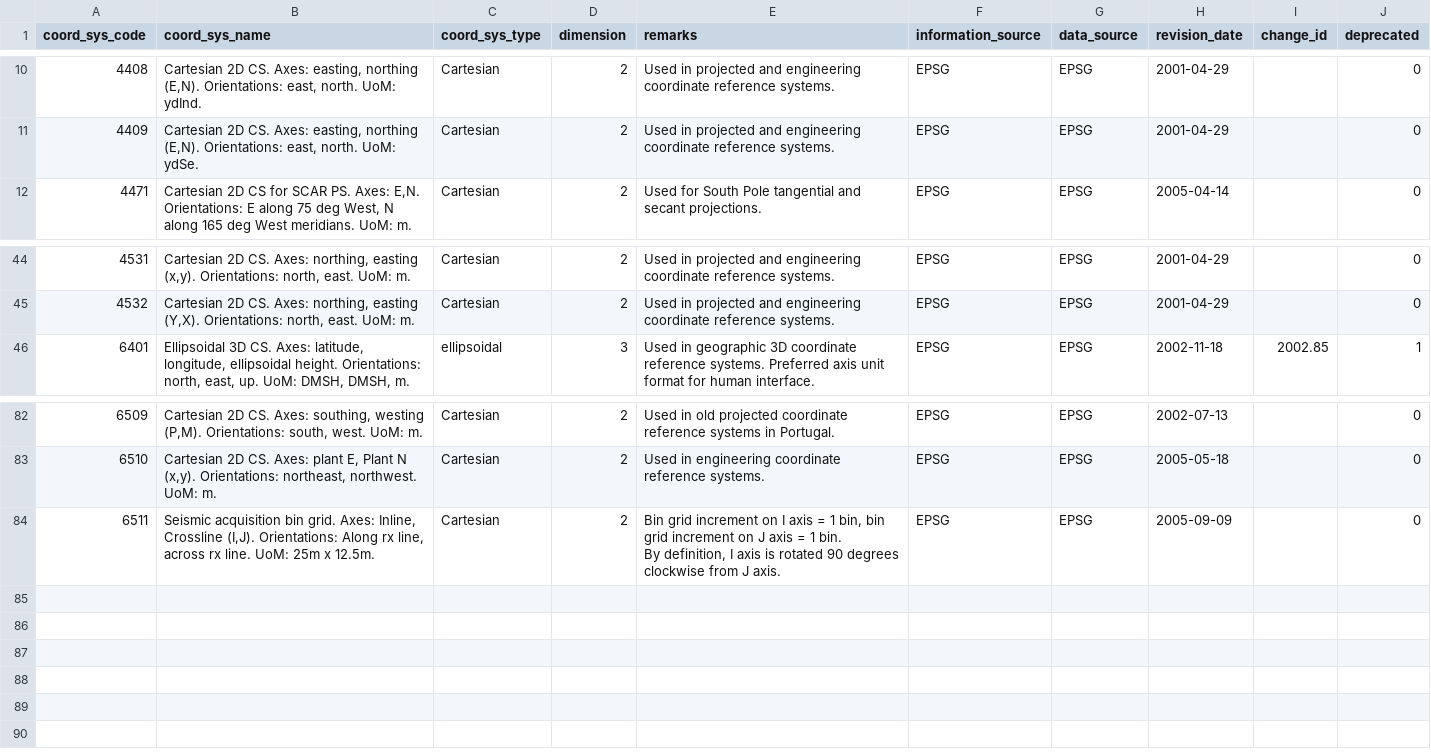
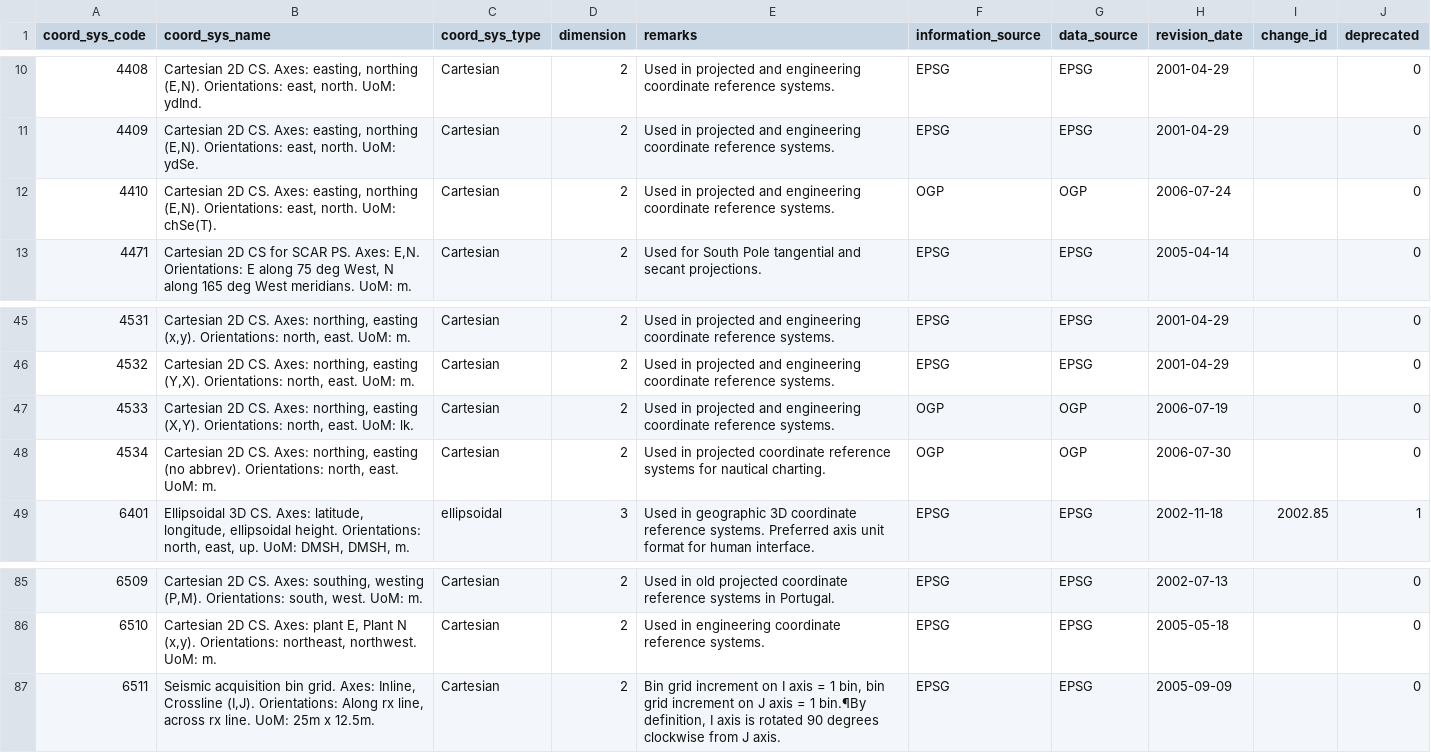
Before and after one commit to OSGeo/libgeotiff, a CSV file: geotiff/libgeotiff/csv/coordinate_system.csv, drawn as a sheet; only a part is shown, gaps mark what is left out.

```diff
--- a/geotiff/libgeotiff/csv/coordinate_system.csv
+++ b/geotiff/libgeotiff/csv/coordinate_system.csv
@@ -11,2 +11,3 @@ coord_sys_code,coord_sys_name,coord_sys_type,dimension,remarks,information_sourc
 4409,"Cartesian 2D CS.  Axes: easting, northing (E,N). Orientations: east, north.  UoM: ydSe.",Cartesian,2,Used in projected and engineering coordinate reference systems.,EPSG,EPSG,2001-04-29,,0
+4410,"Cartesian 2D CS.  Axes: easting, northing (E,N). Orientations: east, north.  UoM: chSe(T).",Cartesian,2,Used in projected and engineering coordinate reference systems.,OGP,OGP,2006-07-24,,0
 4471,"Cartesian 2D CS for SCAR PS.  Axes: E,N. Orientations: E along 75 deg West, N along 165 deg West meridians.  UoM: m.",Cartesian,2,Used for South Pole tangential and secant projections.,EPSG,EPSG,2005-04-14,,0
@@ -45,2 +46,4 @@ coord_sys_code,coord_sys_name,coord_sys_type,dimension,remarks,information_sourc
 4532,"Cartesian 2D CS.  Axes: northing, easting (Y,X). Orientations: north, east.  UoM: m.",Cartesian,2,Used in projected and engineering coordinate reference systems.,EPSG,EPSG,2001-04-29,,0
+4533,"Cartesian 2D CS.  Axes:  northing, easting (X,Y). Orientations: north, east.  UoM: lk.",Cartesian,2,Used in projected and engineering coordinate reference systems.,OGP,OGP,2006-07-19,,0
+4534,"Cartesian 2D CS.  Axes:  northing, easting (no abbrev). Orientations: north, east.  UoM: m.",Cartesian,2,Used in projected coordinate reference systems for nautical charting.,OGP,OGP,2006-07-30,,0
 6401,"Ellipsoidal 3D CS. Axes: latitude, longitude, ellipsoidal height. Orientations: north, east, up.  UoM: DMSH, DMSH, m.",ellipsoidal,3,Used in geographic 3D coordinate reference systems. Preferred axis unit format for human interface.,EPSG,EPSG,2002-11-18,2002.85,1
@@ -83,3 +86,2 @@ coord_sys_code,coord_sys_name,coord_sys_type,dimension,remarks,information_sourc
 6510,"Cartesian 2D CS.  Axes: plant E, Plant N (x,y). Orientations: northeast, northwest.  UoM: m.",Cartesian,2,Used in engineering coordinate reference systems.,EPSG,EPSG,2005-05-18,,0
-6511,"Seismic acquisition bin grid.  Axes: Inline, Crossline (I,J). Orientations: Along rx line, across rx line.  UoM: 25m x 12.5m.",Cartesian,2,"Bin grid increment on I axis = 1 bin, bin grid increment on J axis = 1 bin.
-By definition, I axis is rotated 90 degrees clockwise from J axis.",EPSG,EPSG,2005-09-09,,0
+6511,"Seismic acquisition bin grid.  Axes: Inline, Crossline (I,J). Orientations: Along rx line, across rx line.  UoM: 25m x 12.5m.",Cartesian,2,"Bin grid increment on I axis = 1 bin, bin grid increment on J axis = 1 bin.¶By definition, I axis is rotated 90 degrees clockwise from J axis.",EPSG,EPSG,2005-09-09,,0
```
Also changed, not shown: geotiff/libgeotiff/csv/coordinate_axis.csv, geotiff/libgeotiff/csv/coordinate_operation_method.csv, 6 other files.
